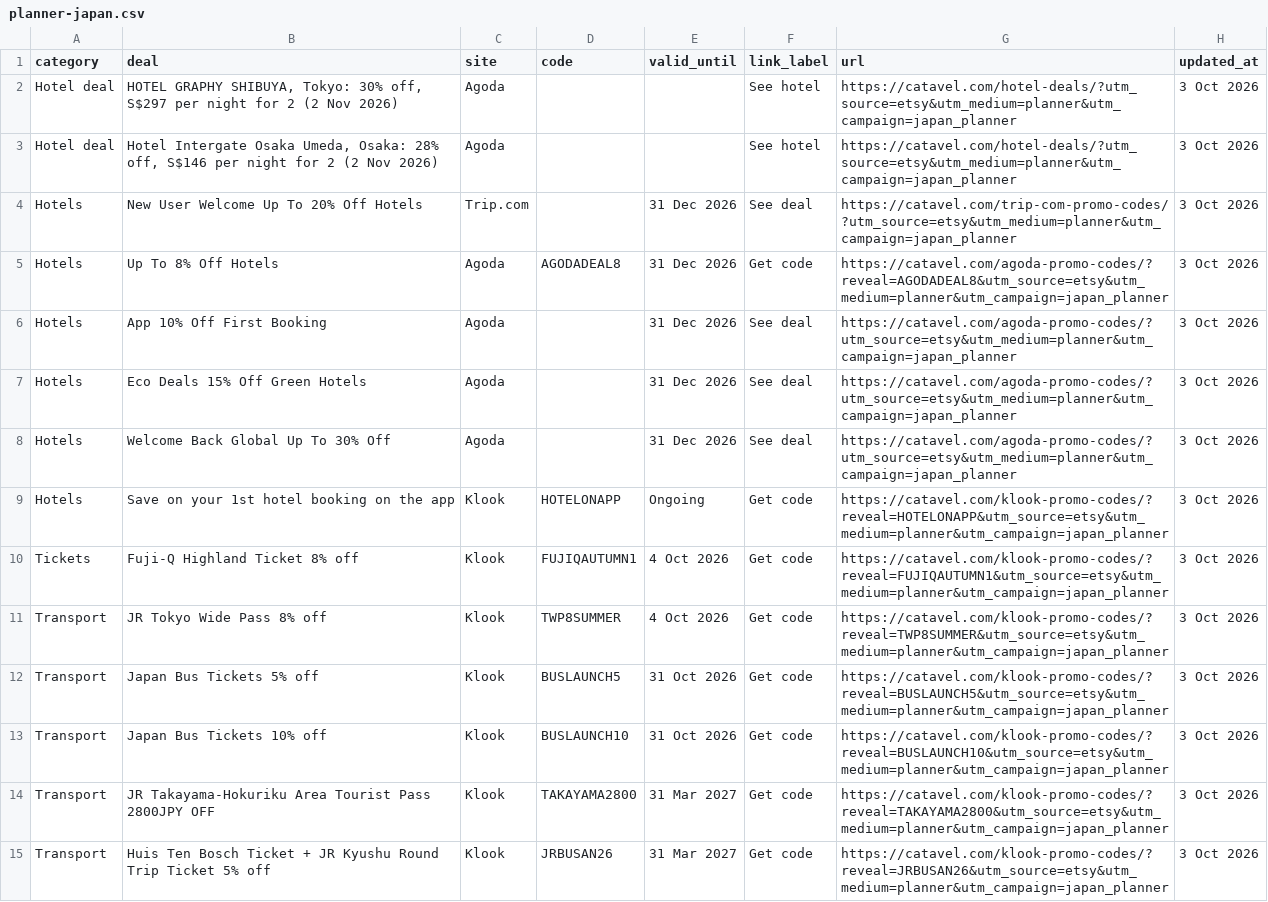
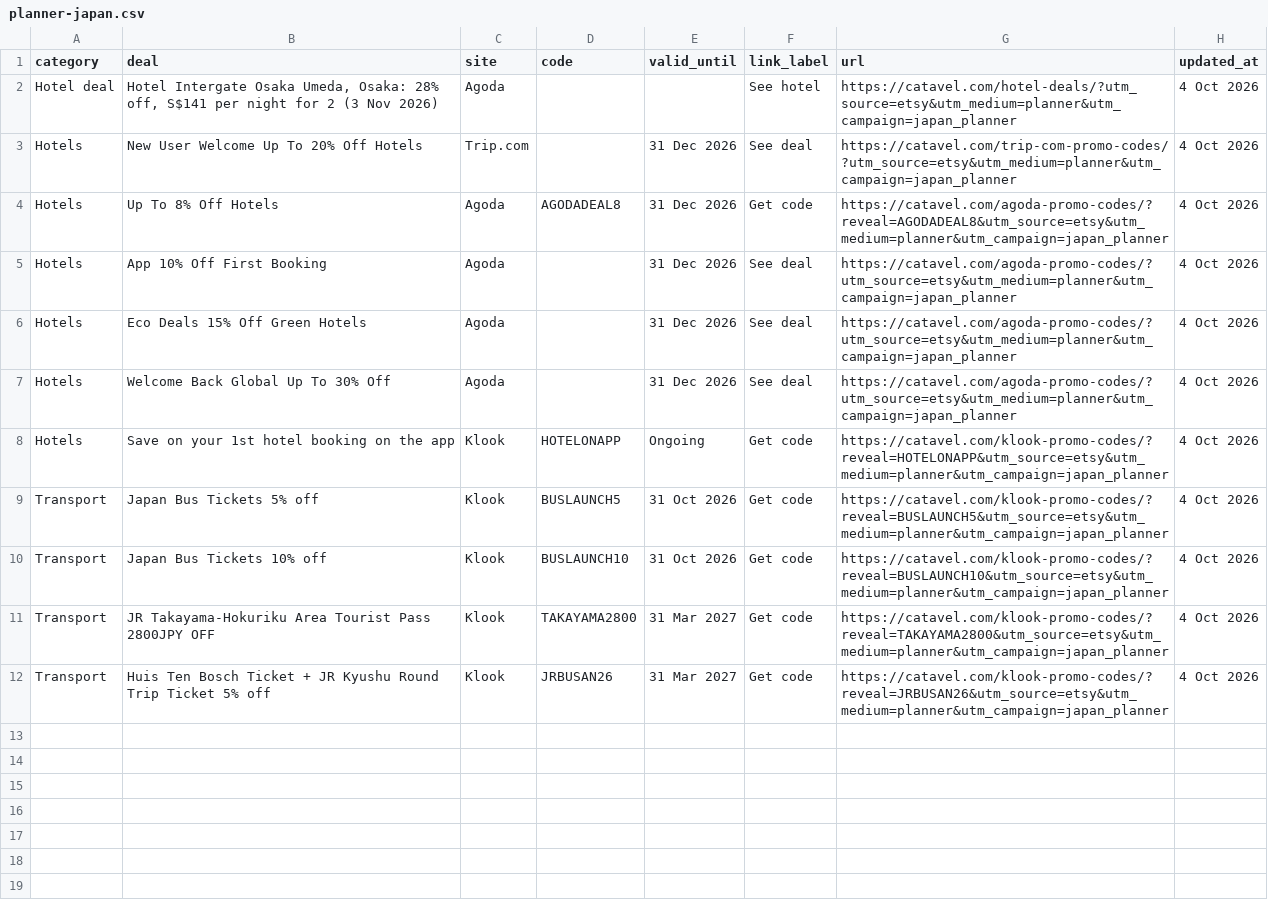
Before and after one commit to catavel/Catavel, a CSV file: feeds/planner-japan.csv, drawn as a sheet.

Commit message:
chore: update planner feed japan [2026-10-04]

```diff
--- a/feeds/planner-japan.csv
+++ b/feeds/planner-japan.csv
@@ -1,15 +1,12 @@
 category,deal,site,code,valid_until,link_label,url,updated_at
-Hotel deal,"HOTEL GRAPHY SHIBUYA, Tokyo: 30% off, S$297 per night for 2 (2 Nov 2026)",Agoda,,,See hotel,https://catavel.com/hotel-deals/?utm_source=etsy&utm_medium=planner&utm_campaign=japan_planner,3 Oct 2026
-Hotel deal,"Hotel Intergate Osaka Umeda, Osaka: 28% off, S$146 per night for 2 (2 Nov 2026)",Agoda,,,See hotel,https://catavel.com/hotel-deals/?utm_source=etsy&utm_medium=planner&utm_campaign=japan_planner,3 Oct 2026
-Hotels,New User Welcome Up To 20% Off Hotels,Trip.com,,31 Dec 2026,See deal,https://catavel.com/trip-com-promo-codes/?utm_source=etsy&utm_medium=planner&utm_campaign=japan_planner,3 Oct 2026
-Hotels,Up To 8% Off Hotels,Agoda,AGODADEAL8,31 Dec 2026,Get code,https://catavel.com/agoda-promo-codes/?reveal=AGODADEAL8&utm_source=etsy&utm_medium=planner&utm_campaign=japan_planner,3 Oct 2026
-Hotels,App 10% Off First Booking,Agoda,,31 Dec 2026,See deal,https://catavel.com/agoda-promo-codes/?utm_source=etsy&utm_medium=planner&utm_campaign=japan_planner,3 Oct 2026
-Hotels,Eco Deals 15% Off Green Hotels,Agoda,,31 Dec 2026,See deal,https://catavel.com/agoda-promo-codes/?utm_source=etsy&utm_medium=planner&utm_campaign=japan_planner,3 Oct 2026
-Hotels,Welcome Back Global Up To 30% Off,Agoda,,31 Dec 2026,See deal,https://catavel.com/agoda-promo-codes/?utm_source=etsy&utm_medium=planner&utm_campaign=japan_planner,3 Oct 2026
-Hotels,Save on your 1st hotel booking on the app,Klook,HOTELONAPP,Ongoing,Get code,https://catavel.com/klook-promo-codes/?reveal=HOTELONAPP&utm_source=etsy&utm_medium=planner&utm_campaign=japan_planner,3 Oct 2026
-Tickets,Fuji-Q Highland Ticket 8% off,Klook,FUJIQAUTUMN1,4 Oct 2026,Get code,https://catavel.com/klook-promo-codes/?reveal=FUJIQAUTUMN1&utm_source=etsy&utm_medium=planner&utm_campaign=japan_planner,3 Oct 2026
-Transport,JR Tokyo Wide Pass 8% off,Klook,TWP8SUMMER,4 Oct 2026,Get code,https://catavel.com/klook-promo-codes/?reveal=TWP8SUMMER&utm_source=etsy&utm_medium=planner&utm_campaign=japan_planner,3 Oct 2026
-Transport,Japan Bus Tickets 5% off,Klook,BUSLAUNCH5,31 Oct 2026,Get code,https://catavel.com/klook-promo-codes/?reveal=BUSLAUNCH5&utm_source=etsy&utm_medium=planner&utm_campaign=japan_planner,3 Oct 2026
-Transport,Japan Bus Tickets 10% off,Klook,BUSLAUNCH10,31 Oct 2026,Get code,https://catavel.com/klook-promo-codes/?reveal=BUSLAUNCH10&utm_source=etsy&utm_medium=planner&utm_campaign=japan_planner,3 Oct 2026
-Transport,JR Takayama-Hokuriku Area Tourist Pass 2800JPY OFF,Klook,TAKAYAMA2800,31 Mar 2027,Get code,https://catavel.com/klook-promo-codes/?reveal=TAKAYAMA2800&utm_source=etsy&utm_medium=planner&utm_campaign=japan_planner,3 Oct 2026
-Transport,Huis Ten Bosch Ticket + JR Kyushu Round Trip Ticket 5% off,Klook,JRBUSAN26,31 Mar 2027,Get code,https://catavel.com/klook-promo-codes/?reveal=JRBUSAN26&utm_source=etsy&utm_medium=planner&utm_campaign=japan_planner,3 Oct 2026
+Hotel deal,"Hotel Intergate Osaka Umeda, Osaka: 28% off, S$141 per night for 2 (3 Nov 2026)",Agoda,,,See hotel,https://catavel.com/hotel-deals/?utm_source=etsy&utm_medium=planner&utm_campaign=japan_planner,4 Oct 2026
+Hotels,New User Welcome Up To 20% Off Hotels,Trip.com,,31 Dec 2026,See deal,https://catavel.com/trip-com-promo-codes/?utm_source=etsy&utm_medium=planner&utm_campaign=japan_planner,4 Oct 2026
+Hotels,Up To 8% Off Hotels,Agoda,AGODADEAL8,31 Dec 2026,Get code,https://catavel.com/agoda-promo-codes/?reveal=AGODADEAL8&utm_source=etsy&utm_medium=planner&utm_campaign=japan_planner,4 Oct 2026
+Hotels,App 10% Off First Booking,Agoda,,31 Dec 2026,See deal,https://catavel.com/agoda-promo-codes/?utm_source=etsy&utm_medium=planner&utm_campaign=japan_planner,4 Oct 2026
+Hotels,Eco Deals 15% Off Green Hotels,Agoda,,31 Dec 2026,See deal,https://catavel.com/agoda-promo-codes/?utm_source=etsy&utm_medium=planner&utm_campaign=japan_planner,4 Oct 2026
+Hotels,Welcome Back Global Up To 30% Off,Agoda,,31 Dec 2026,See deal,https://catavel.com/agoda-promo-codes/?utm_source=etsy&utm_medium=planner&utm_campaign=japan_planner,4 Oct 2026
+Hotels,Save on your 1st hotel booking on the app,Klook,HOTELONAPP,Ongoing,Get code,https://catavel.com/klook-promo-codes/?reveal=HOTELONAPP&utm_source=etsy&utm_medium=planner&utm_campaign=japan_planner,4 Oct 2026
+Transport,Japan Bus Tickets 5% off,Klook,BUSLAUNCH5,31 Oct 2026,Get code,https://catavel.com/klook-promo-codes/?reveal=BUSLAUNCH5&utm_source=etsy&utm_medium=planner&utm_campaign=japan_planner,4 Oct 2026
+Transport,Japan Bus Tickets 10% off,Klook,BUSLAUNCH10,31 Oct 2026,Get code,https://catavel.com/klook-promo-codes/?reveal=BUSLAUNCH10&utm_source=etsy&utm_medium=planner&utm_campaign=japan_planner,4 Oct 2026
+Transport,JR Takayama-Hokuriku Area Tourist Pass 2800JPY OFF,Klook,TAKAYAMA2800,31 Mar 2027,Get code,https://catavel.com/klook-promo-codes/?reveal=TAKAYAMA2800&utm_source=etsy&utm_medium=planner&utm_campaign=japan_planner,4 Oct 2026
+Transport,Huis Ten Bosch Ticket + JR Kyushu Round Trip Ticket 5% off,Klook,JRBUSAN26,31 Mar 2027,Get code,https://catavel.com/klook-promo-codes/?reveal=JRBUSAN26&utm_source=etsy&utm_medium=planner&utm_campaign=japan_planner,4 Oct 2026
```
